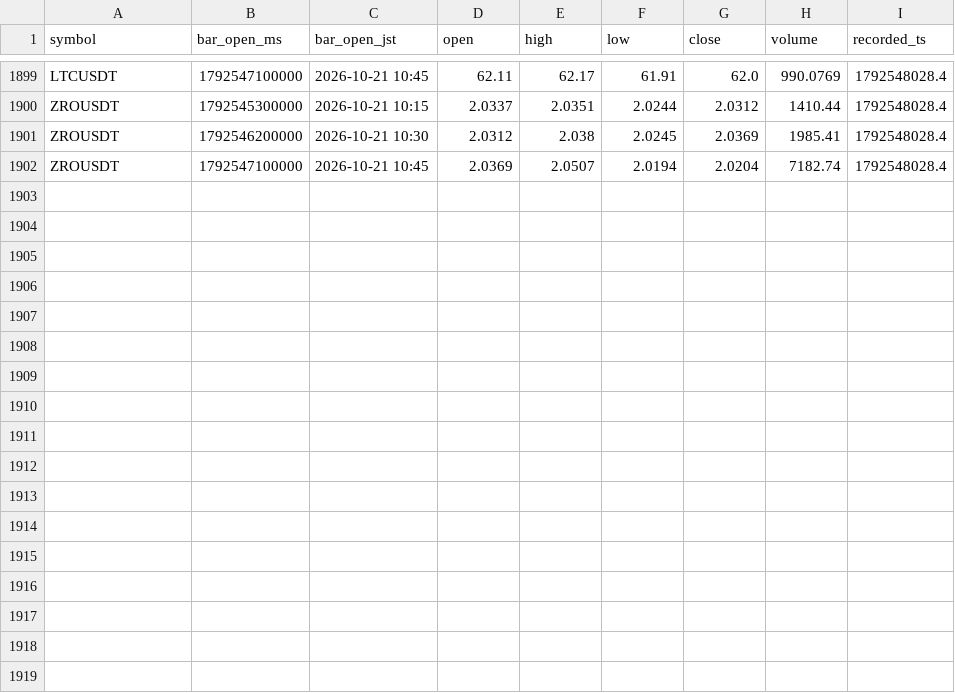
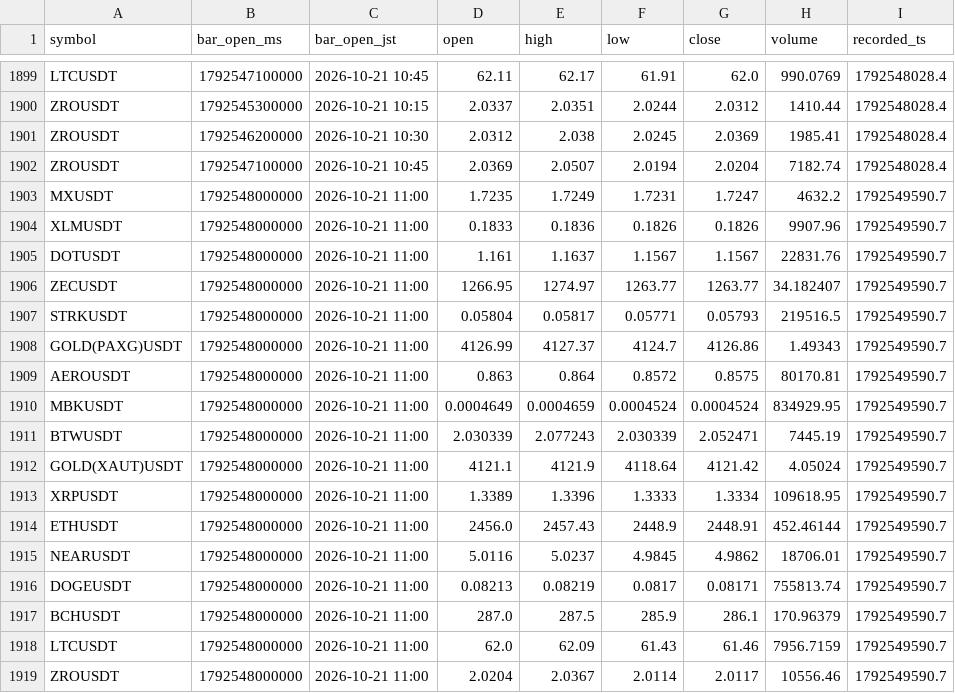
Before and after one commit to hiro1980umare/mexcscreener, a CSV file: market_bars.csv, drawn as a sheet; only a part is shown, gaps mark what is left out; the diff names each change by its address in the sheet, - before the commit and + after, or states it on an @@ line.

```diff
--- a/market_bars.csv
+++ b/market_bars.csv
+row 1903: MXUSDT | 1792548000000 | 2026-10-21 11:00 | 1.7235 | 1.7249 | 1.7231 | 1.7247 | 4632.2 | 1792549590.7
+row 1904: XLMUSDT | 1792548000000 | 2026-10-21 11:00 | 0.1833 | 0.1836 | 0.1826 | 0.1826 | 9907.96 | 1792549590.7
+row 1905: DOTUSDT | 1792548000000 | 2026-10-21 11:00 | 1.161 | 1.1637 | 1.1567 | 1.1567 | 22831.76 | 1792549590.7
+row 1906: ZECUSDT | 1792548000000 | 2026-10-21 11:00 | 1266.95 | 1274.97 | 1263.77 | 1263.77 | 34.182407 | 1792549590.7
+row 1907: STRKUSDT | 1792548000000 | 2026-10-21 11:00 | 0.05804 | 0.05817 | 0.05771 | 0.05793 | 219516.5 | 1792549590.7
+row 1908: GOLD(PAXG)USDT | 1792548000000 | 2026-10-21 11:00 | 4126.99 | 4127.37 | 4124.7 | 4126.86 | 1.49343 | 1792549590.7
+row 1909: AEROUSDT | 1792548000000 | 2026-10-21 11:00 | 0.863 | 0.864 | 0.8572 | 0.8575 | 80170.81 | 1792549590.7
+row 1910: MBKUSDT | 1792548000000 | 2026-10-21 11:00 | 0.0004649 | 0.0004659 | 0.0004524 | 0.0004524 | 834929.95 | 1792549590.7
+row 1911: BTWUSDT | 1792548000000 | 2026-10-21 11:00 | 2.030339 | 2.077243 | 2.030339 | 2.052471 | 7445.19 | 1792549590.7
+row 1912: GOLD(XAUT)USDT | 1792548000000 | 2026-10-21 11:00 | 4121.1 | 4121.9 | 4118.64 | 4121.42 | 4.05024 | 1792549590.7
+row 1913: XRPUSDT | 1792548000000 | 2026-10-21 11:00 | 1.3389 | 1.3396 | 1.3333 | 1.3334 | 109618.95 | 1792549590.7
+row 1914: ETHUSDT | 1792548000000 | 2026-10-21 11:00 | 2456.0 | 2457.43 | 2448.9 | 2448.91 | 452.46144 | 1792549590.7
+row 1915: NEARUSDT | 1792548000000 | 2026-10-21 11:00 | 5.0116 | 5.0237 | 4.9845 | 4.9862 | 18706.01 | 1792549590.7
+row 1916: DOGEUSDT | 1792548000000 | 2026-10-21 11:00 | 0.08213 | 0.08219 | 0.0817 | 0.08171 | 755813.74 | 1792549590.7
+row 1917: BCHUSDT | 1792548000000 | 2026-10-21 11:00 | 287.0 | 287.5 | 285.9 | 286.1 | 170.96379 | 1792549590.7
+row 1918: LTCUSDT | 1792548000000 | 2026-10-21 11:00 | 62.0 | 62.09 | 61.43 | 61.46 | 7956.7159 | 1792549590.7
+row 1919: ZROUSDT | 1792548000000 | 2026-10-21 11:00 | 2.0204 | 2.0367 | 2.0114 | 2.0117 | 10556.46 | 1792549590.7
```
Also changed, not shown: 1 other file.
